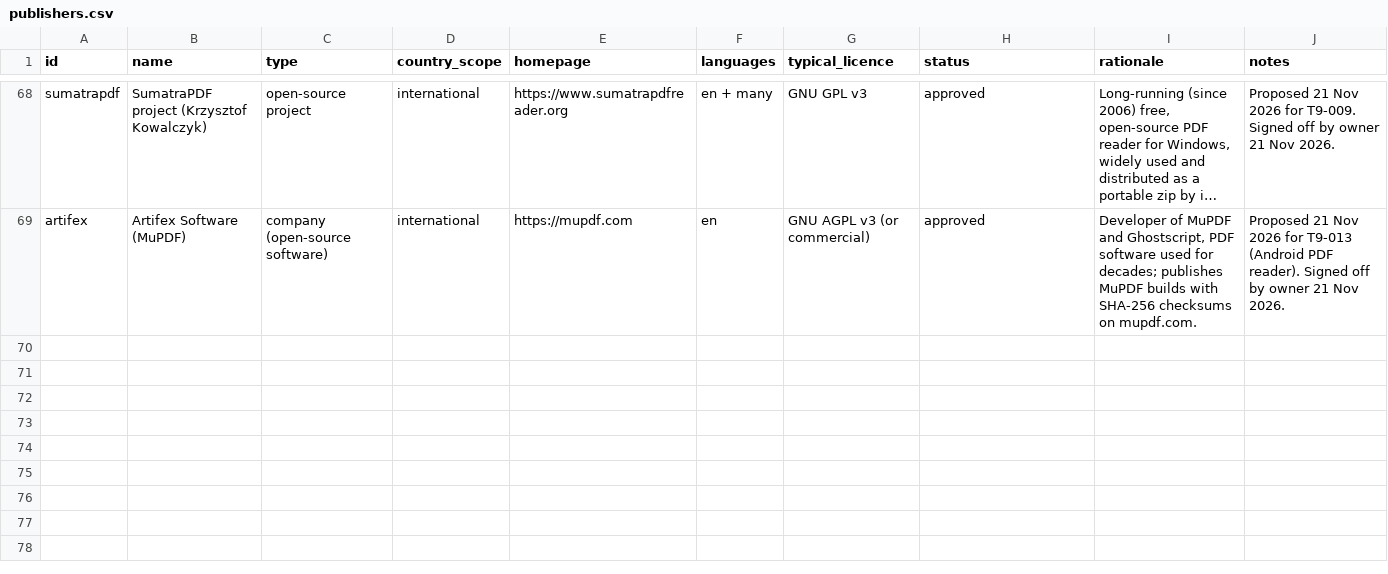
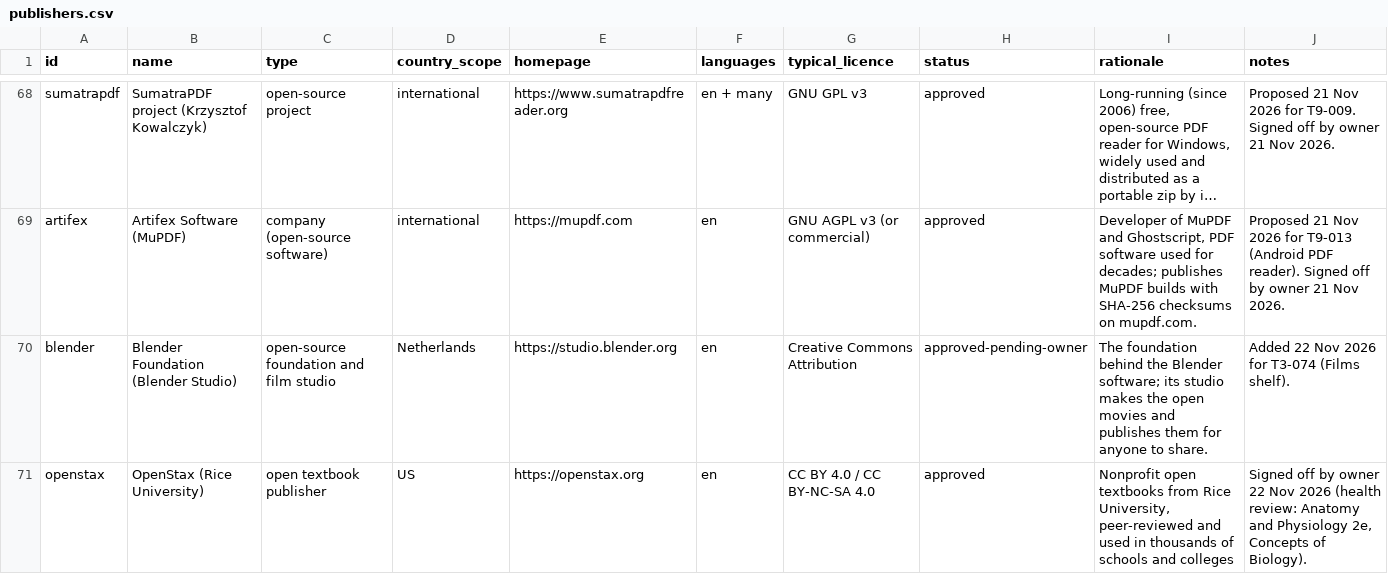
Before and after one commit to hbarakat140/knowledge-arc, a CSV file: catalog/publishers.csv, drawn as a sheet; only a part is shown, gaps mark what is left out; long unchanged cells end in …; the diff names each change by its address in the sheet, - before the commit and + after, or states it on an @@ line.

```diff
--- a/catalog/publishers.csv
+++ b/catalog/publishers.csv
+row 70: blender | Blender Foundation (Blender Studio) | open-source foundation and film studio | Netherlands | https://studio.blender.org | en | Creative Commons Attribution | approved-pending-owner | The foundation behind the Blender software; its studio makes the open movies and publishes them for anyone to share. | Added 22 Nov 2026 for T3-074 (Films shelf).
+row 71: openstax | OpenStax (Rice University) | open textbook publisher | US | https://openstax.org | en | CC BY 4.0 / CC BY-NC-SA 4.0 | approved | Nonprofit open textbooks from Rice University, peer-reviewed and used in thousands of schools and colleges | Signed off by owner 22 Nov 2026 (health review: Anatomy and Physiology 2e, Concepts of Biology).
```
Also changed, not shown: catalog/candidates-kiwix.csv, catalog/coverage.csv, 12 other files.
